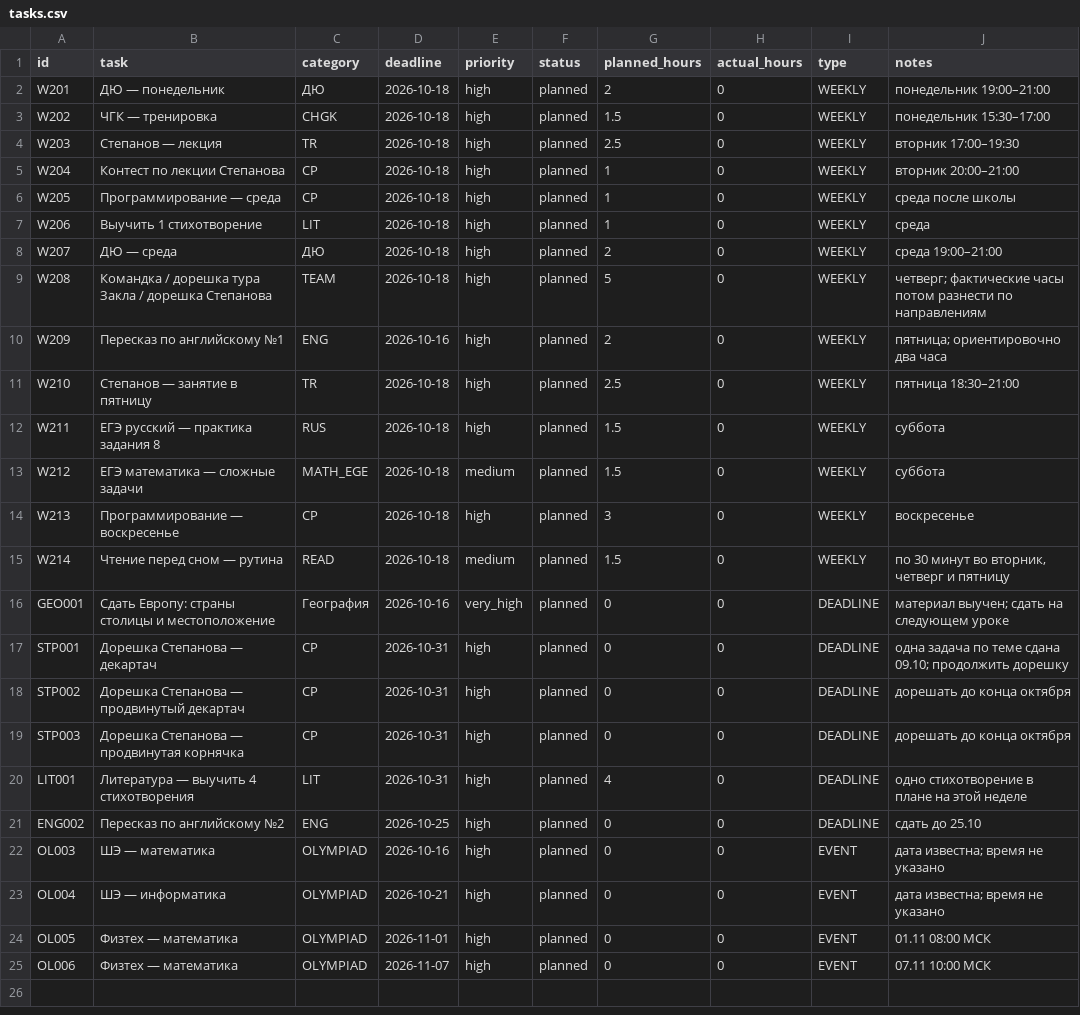
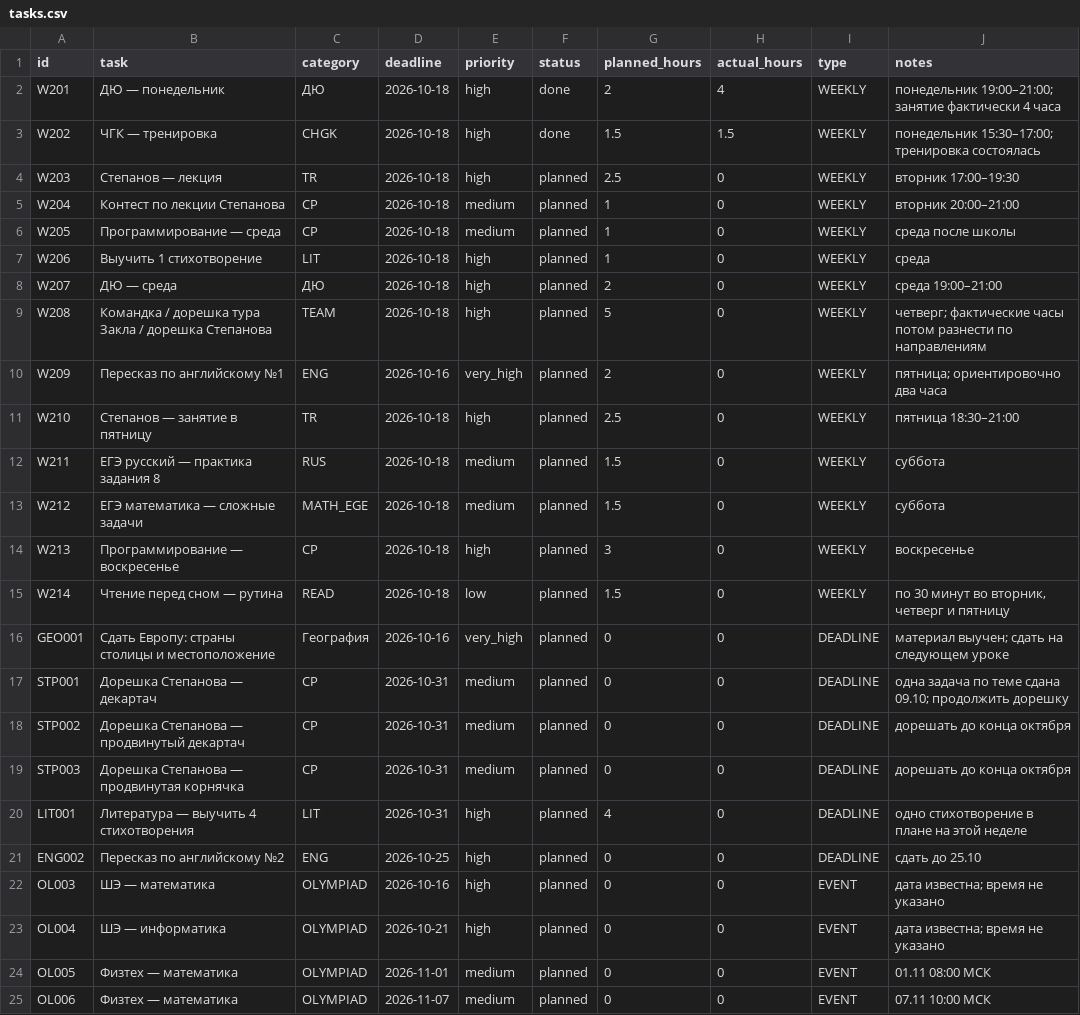
Before and after one commit to ponponin/dashboard, a CSV file: data/tasks.csv, drawn as a sheet.

Commit message:
Mark Monday tasks complete and set task priorities

```diff
--- a/data/tasks.csv
+++ b/data/tasks.csv
@@ -1,7 +1,7 @@
 id,task,category,deadline,priority,status,planned_hours,actual_hours,type,notes
-W201,ДЮ — понедельник,ДЮ,2026-10-18,high,planned,2,0,WEEKLY,понедельник 19:00–21:00
-W202,ЧГК — тренировка,CHGK,2026-10-18,high,planned,1.5,0,WEEKLY,понедельник 15:30–17:00
+W201,ДЮ — понедельник,ДЮ,2026-10-18,high,done,2,4,WEEKLY,понедельник 19:00–21:00; занятие фактически 4 часа
+W202,ЧГК — тренировка,CHGK,2026-10-18,high,done,1.5,1.5,WEEKLY,понедельник 15:30–17:00; тренировка состоялась
 W203,Степанов — лекция,TR,2026-10-18,high,planned,2.5,0,WEEKLY,вторник 17:00–19:30
-W204,Контест по лекции Степанова,CP,2026-10-18,high,planned,1,0,WEEKLY,вторник 20:00–21:00
-W205,Программирование — среда,CP,2026-10-18,high,planned,1,0,WEEKLY,среда после школы
+W204,Контест по лекции Степанова,CP,2026-10-18,medium,planned,1,0,WEEKLY,вторник 20:00–21:00
+W205,Программирование — среда,CP,2026-10-18,medium,planned,1,0,WEEKLY,среда после школы
 W206,Выучить 1 стихотворение,LIT,2026-10-18,high,planned,1,0,WEEKLY,среда
@@ -9,12 +9,12 @@ W207,ДЮ — среда,ДЮ,2026-10-18,high,planned,2,0,WEEKLY,среда 19:0
 W208,Командка / дорешка тура Закла / дорешка Степанова,TEAM,2026-10-18,high,planned,5,0,WEEKLY,четверг; фактические часы потом разнести по направлениям
-W209,Пересказ по английскому №1,ENG,2026-10-16,high,planned,2,0,WEEKLY,пятница; ориентировочно два часа
+W209,Пересказ по английскому №1,ENG,2026-10-16,very_high,planned,2,0,WEEKLY,пятница; ориентировочно два часа
 W210,Степанов — занятие в пятницу,TR,2026-10-18,high,planned,2.5,0,WEEKLY,пятница 18:30–21:00
-W211,ЕГЭ русский — практика задания 8,RUS,2026-10-18,high,planned,1.5,0,WEEKLY,суббота
+W211,ЕГЭ русский — практика задания 8,RUS,2026-10-18,medium,planned,1.5,0,WEEKLY,суббота
 W212,ЕГЭ математика — сложные задачи,MATH_EGE,2026-10-18,medium,planned,1.5,0,WEEKLY,суббота
 W213,Программирование — воскресенье,CP,2026-10-18,high,planned,3,0,WEEKLY,воскресенье
-W214,Чтение перед сном — рутина,READ,2026-10-18,medium,planned,1.5,0,WEEKLY,"по 30 минут во вторник, четверг и пятницу"
+W214,Чтение перед сном — рутина,READ,2026-10-18,low,planned,1.5,0,WEEKLY,"по 30 минут во вторник, четверг и пятницу"
 GEO001,Сдать Европу: страны столицы и местоположение,География,2026-10-16,very_high,planned,0,0,DEADLINE,материал выучен; сдать на следующем уроке
-STP001,Дорешка Степанова — декартач,CP,2026-10-31,high,planned,0,0,DEADLINE,одна задача по теме сдана 09.10; продолжить дорешку
-STP002,Дорешка Степанова — продвинутый декартач,CP,2026-10-31,high,planned,0,0,DEADLINE,дорешать до конца октября
-STP003,Дорешка Степанова — продвинутая корнячка,CP,2026-10-31,high,planned,0,0,DEADLINE,дорешать до конца октября
+STP001,Дорешка Степанова — декартач,CP,2026-10-31,medium,planned,0,0,DEADLINE,одна задача по теме сдана 09.10; продолжить дорешку
+STP002,Дорешка Степанова — продвинутый декартач,CP,2026-10-31,medium,planned,0,0,DEADLINE,дорешать до конца октября
+STP003,Дорешка Степанова — продвинутая корнячка,CP,2026-10-31,medium,planned,0,0,DEADLINE,дорешать до конца октября
 LIT001,Литература — выучить 4 стихотворения,LIT,2026-10-31,high,planned,4,0,DEADLINE,одно стихотворение в плане на этой неделе
@@ -23,3 +23,3 @@ OL003,ШЭ — математика,OLYMPIAD,2026-10-16,high,planned,0,0,EVENT,
 OL004,ШЭ — информатика,OLYMPIAD,2026-10-21,high,planned,0,0,EVENT,дата известна; время не указано
-OL005,Физтех — математика,OLYMPIAD,2026-11-01,high,planned,0,0,EVENT,01.11 08:00 МСК
-OL006,Физтех — математика,OLYMPIAD,2026-11-07,high,planned,0,0,EVENT,07.11 10:00 МСК
+OL005,Физтех — математика,OLYMPIAD,2026-11-01,medium,planned,0,0,EVENT,01.11 08:00 МСК
+OL006,Физтех — математика,OLYMPIAD,2026-11-07,medium,planned,0,0,EVENT,07.11 10:00 МСК
```
